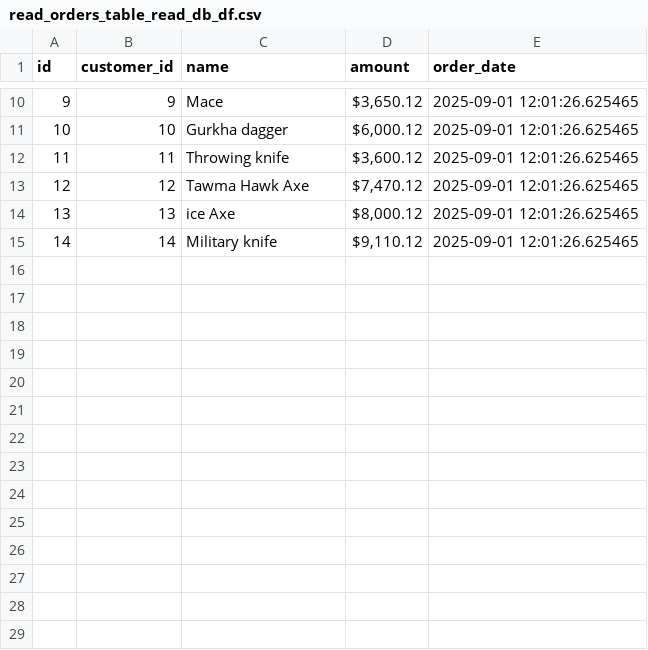
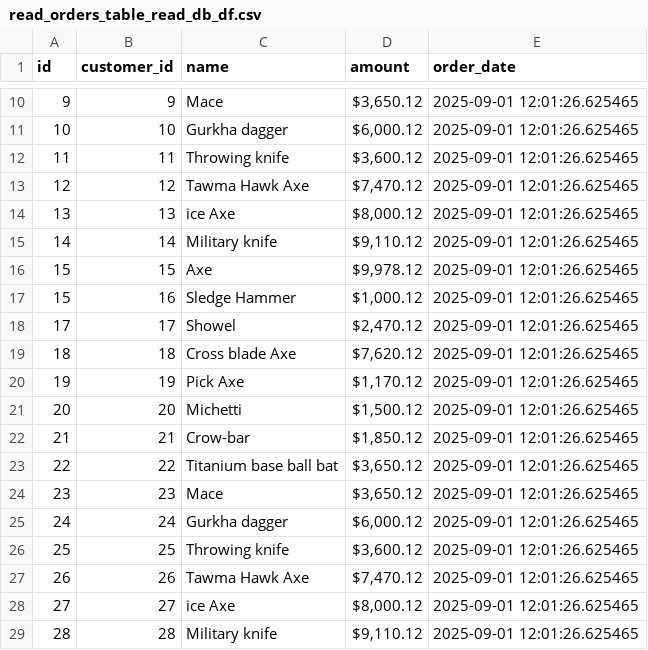
Before and after one commit to aryan68125/Deep-learning-prerequisite, a CSV file: pandas/dataset/read_orders_table_read_db_df.csv, drawn as a sheet; only a part is shown, gaps mark what is left out.

Commit message:
Added changes in the sql file to generate data in it

```diff
--- a/pandas/dataset/read_orders_table_read_db_df.csv
+++ b/pandas/dataset/read_orders_table_read_db_df.csv
@@ -15 +15,15 @@ id,customer_id,name,amount,order_date
 14,14,Military knife,"$9,110.12",2025-09-01 12:01:26.625465
+15,15,Axe,"$9,978.12",2025-09-01 12:01:26.625465
+15,16,Sledge Hammer,"$1,000.12",2025-09-01 12:01:26.625465
+17,17,Showel,"$2,470.12",2025-09-01 12:01:26.625465
+18,18,Cross blade Axe,"$7,620.12",2025-09-01 12:01:26.625465
+19,19,Pick Axe,"$1,170.12",2025-09-01 12:01:26.625465
+20,20,Michetti,"$1,500.12",2025-09-01 12:01:26.625465
+21,21,Crow-bar,"$1,850.12",2025-09-01 12:01:26.625465
+22,22,Titanium base ball bat,"$3,650.12",2025-09-01 12:01:26.625465
+23,23,Mace,"$3,650.12",2025-09-01 12:01:26.625465
+24,24,Gurkha dagger,"$6,000.12",2025-09-01 12:01:26.625465
+25,25,Throwing knife,"$3,600.12",2025-09-01 12:01:26.625465
+26,26,Tawma Hawk Axe,"$7,470.12",2025-09-01 12:01:26.625465
+27,27,ice Axe,"$8,000.12",2025-09-01 12:01:26.625465
+28,28,Military knife,"$9,110.12",2025-09-01 12:01:26.625465
```
Also changed, not shown: pandas/dataset/read_customers_table_read_db_df.csv, 1 other file.
